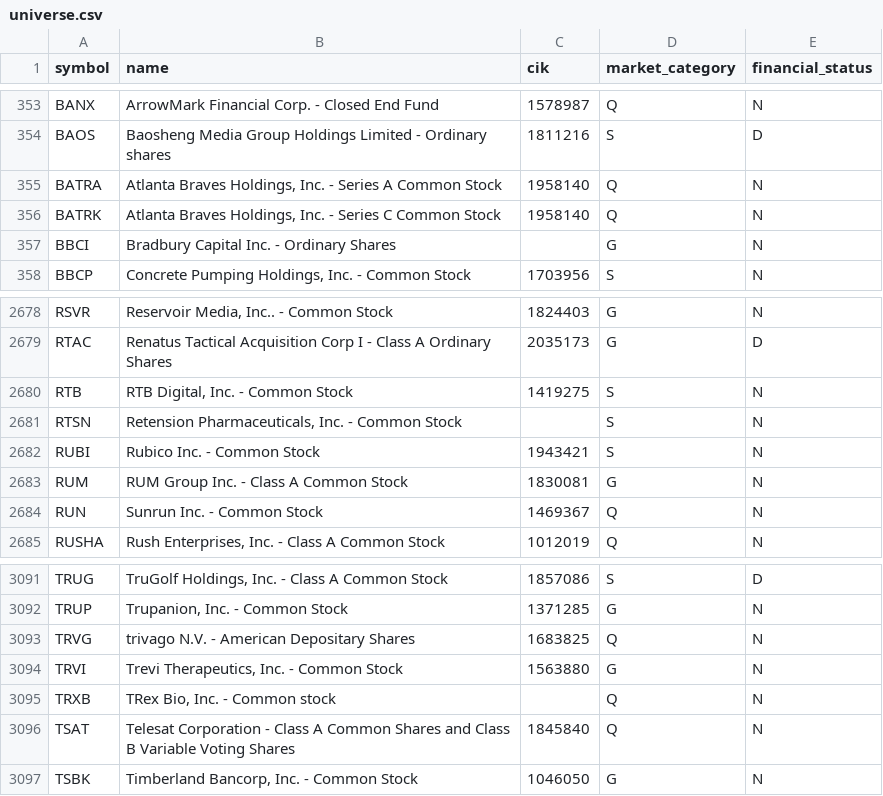
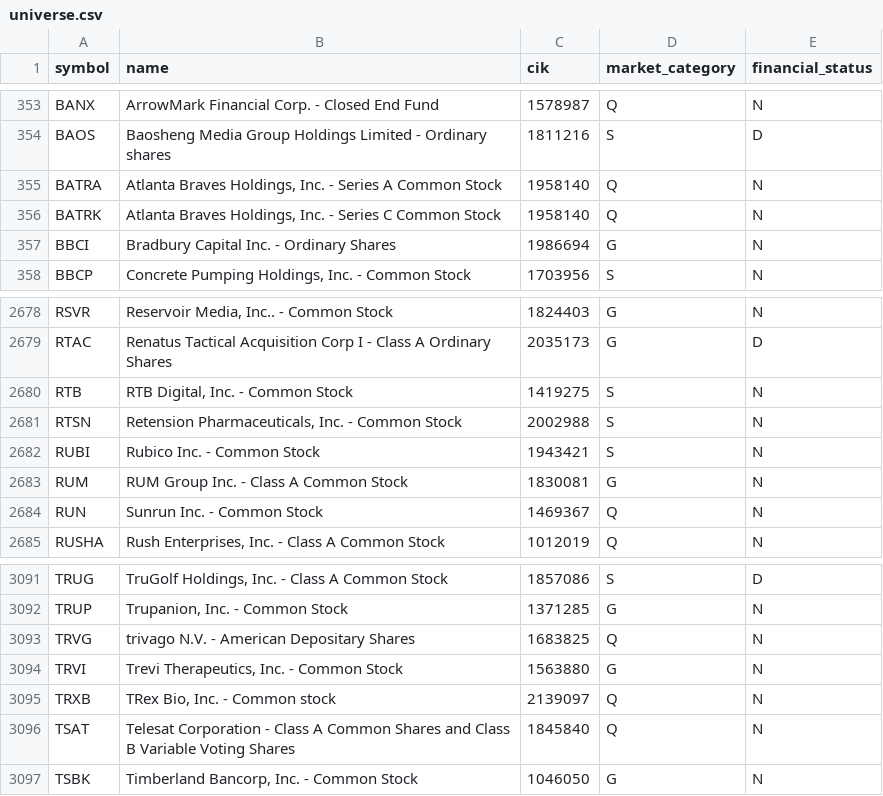
Before and after one commit to dalkilicetin/firsat-radari-v2, a CSV file: data/state/universe.csv, drawn as a sheet; only a part is shown, gaps mark what is left out.

```diff
--- a/data/state/universe.csv
+++ b/data/state/universe.csv
@@ -356,3 +356,3 @@ BATRA,"Atlanta Braves Holdings, Inc. - Series A Common Stock",1958140,Q,N
 BATRK,"Atlanta Braves Holdings, Inc. - Series C Common Stock",1958140,Q,N
-BBCI,Bradbury Capital Inc. - Ordinary Shares,,G,N
+BBCI,Bradbury Capital Inc. - Ordinary Shares,1986694,G,N
 BBCP,"Concrete Pumping Holdings, Inc.  - Common Stock",1703956,S,N
@@ -2680,3 +2680,3 @@ RTAC,Renatus Tactical Acquisition Corp I - Class A Ordinary Shares,2035173,G,D
 RTB,"RTB Digital, Inc. - Common Stock",1419275,S,N
-RTSN,"Retension Pharmaceuticals, Inc. - Common Stock",,S,N
+RTSN,"Retension Pharmaceuticals, Inc. - Common Stock",2002988,S,N
 RUBI,Rubico Inc. - Common Stock,1943421,S,N
@@ -3094,3 +3094,3 @@ TRVG,trivago N.V. - American Depositary Shares,1683825,Q,N
 TRVI,"Trevi Therapeutics, Inc. - Common Stock",1563880,G,N
-TRXB,"TRex Bio, Inc. - Common stock",,Q,N
+TRXB,"TRex Bio, Inc. - Common stock",2139097,Q,N
 TSAT,Telesat Corporation - Class A Common Shares and Class B Variable Voting Shares,1845840,Q,N
```
Also changed, not shown: 3 other files.
